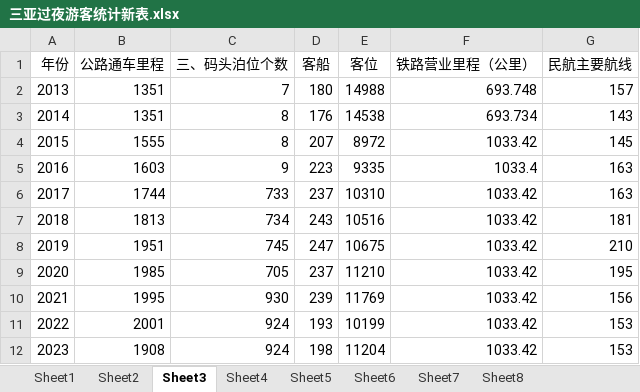
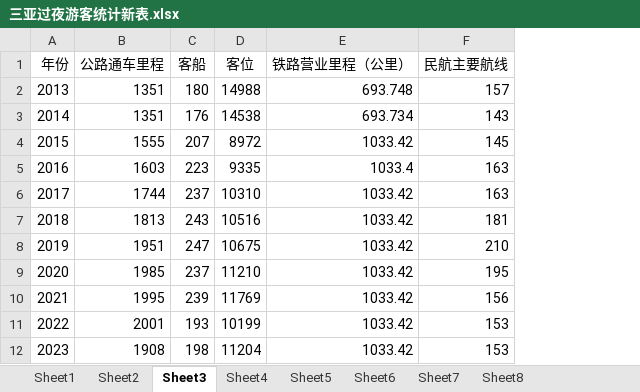
Before and after one commit to peterzhao23/MATH-MODELING, an Excel workbook: 三亚过夜游客统计新表.xlsx, sheet Sheet3, drawn as a sheet; values as stored, in another font and other column widths than the file's, no borders; the diff names each change by its address in the sheet, - before the commit and + after, or states it on an @@ line.

```diff
--- a/三亚过夜游客统计新表.xlsx (sheet Sheet3)
+++ b/三亚过夜游客统计新表.xlsx (sheet Sheet3)
-column C (三、码头泊位个数), rows 2-12: 7 | 8 | 8 | 9 | 733 | 734 | 745 | 705 | 930 | 924 | 924
```
Also changed, not shown: sheet Sheet6, sheet Sheet8, formulas that keep their value, r2_matrix_results.xlsx, 6 other files.
